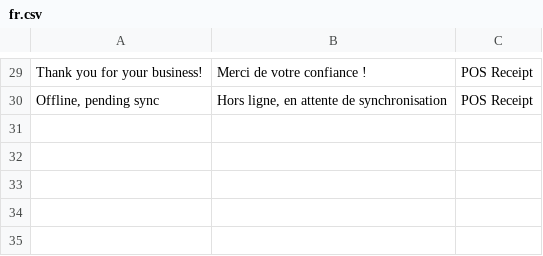
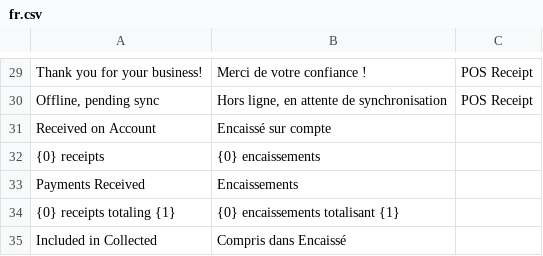
Before and after one commit to deldesir/POSNext, a CSV file: pos_next/translations/fr.csv, drawn as a sheet; only a part is shown, gaps mark what is left out.

Commit message:
Count receipts taken at the till in the closing shift
A payment added later to an invoice from the Partial Payments or Unpaid
screens creates a Payment Entry referenced "POS-<invoice>", while the
closing shift only picked up Payment Entries whose reference_no equals
the opening shift name. The money reached the ledger but never any
shift's cash-up: the cashier's expected cash stayed short by every
on-account receipt of the day.

Payment Entry gains a `posa_pos_opening_shift` link (custom field synced
on migrate). create_payment_entry tags each receipt with the caller's
open shift, or an explicit `pos_opening_shift` argument, and stays
untagged for back-office payments. The closing shift matches either the
tag or the old reference_no convention, folds the receipts into each
mode's expected amount and the Collected total, and moves a same-shift
invoice's later payment from Outstanding to Collected on its own row
without counting it twice. The closing dialog and the desk details show
a Payments Received section with the invoice each receipt settled.

```diff
--- a/pos_next/translations/fr.csv
+++ b/pos_next/translations/fr.csv
@@ -30 +30,6 @@
 "Offline, pending sync","Hors ligne, en attente de synchronisation","POS Receipt"
+"Received on Account","Encaissé sur compte",""
+"{0} receipts","{0} encaissements",""
+"Payments Received","Encaissements",""
+"{0} receipts totaling {1}","{0} encaissements totalisant {1}",""
+"Included in Collected","Compris dans Encaissé",""
```
Also changed, not shown: 8 other files.
